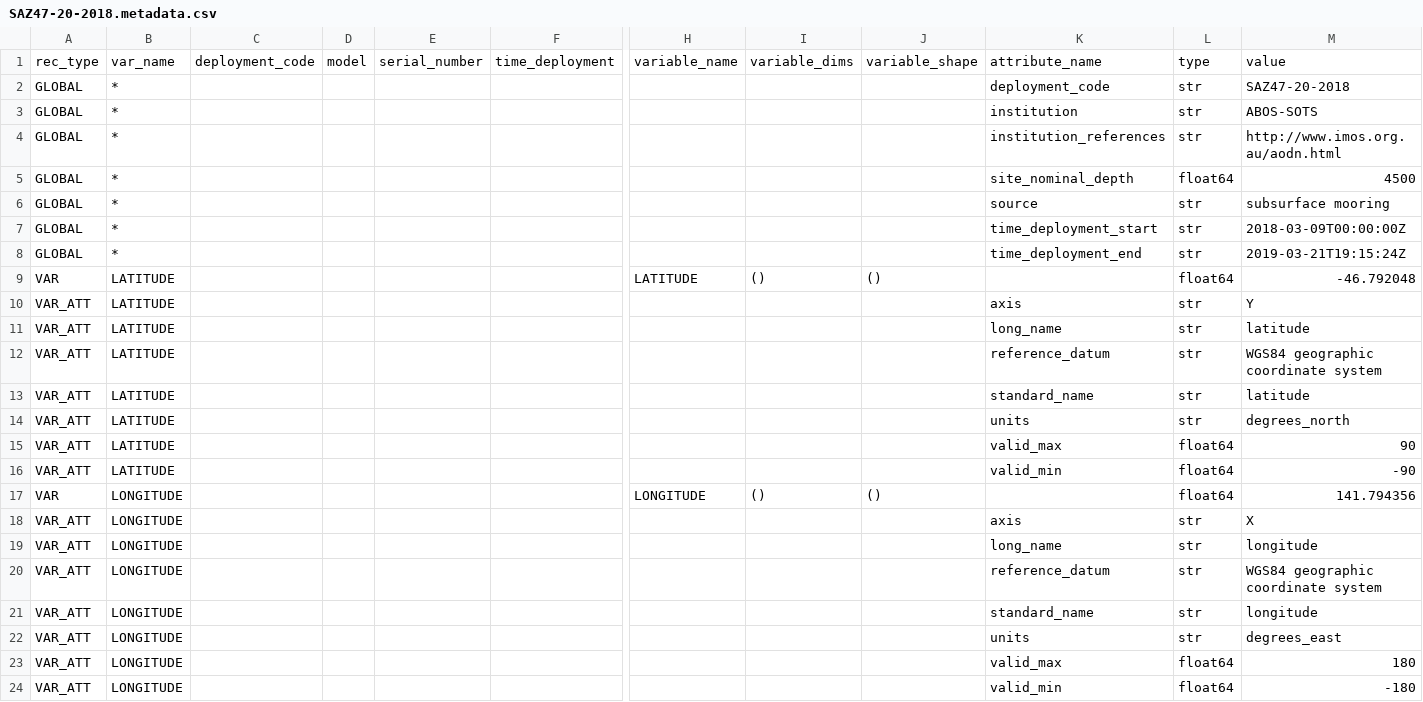
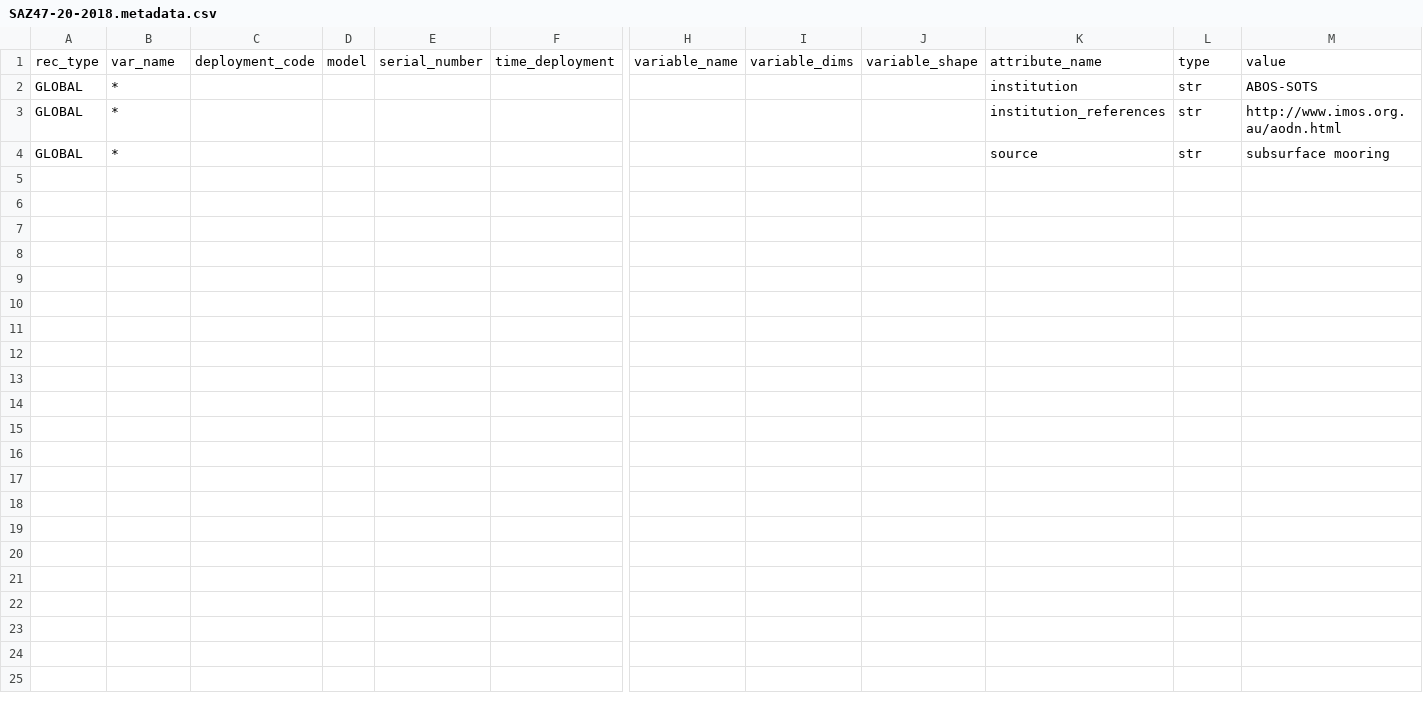
Before and after one commit to petejan/imos-tools, a CSV file: metadata/SAZ47-20-2018.metadata.csv, drawn as a sheet; only a part is shown, gaps mark what is left out; rows hold the shown columns only; the diff names each change by its address in the sheet, - before the commit and + after, or states it on an @@ line.

```diff
--- a/metadata/SAZ47-20-2018.metadata.csv
+++ b/metadata/SAZ47-20-2018.metadata.csv
-row 2: GLOBAL | * |  |  |  |  |  |  |  | deployment_code | str | SAZ47-20-2018
-row 5: GLOBAL | * |  |  |  |  |  |  |  | site_nominal_depth | float64 | 4500
-row 7: GLOBAL | * |  |  |  |  |  |  |  | time_deployment_start | str | 2018-03-09T00:00:00Z
-row 8: GLOBAL | * |  |  |  |  |  |  |  | time_deployment_end | str | 2019-03-21T19:15:24Z
-row 9: VAR | LATITUDE |  |  |  |  | LATITUDE | () | () |  | float64 | -46.792048
-row 10: VAR_ATT | LATITUDE |  |  |  |  |  |  |  | axis | str | Y
-row 11: VAR_ATT | LATITUDE |  |  |  |  |  |  |  | long_name | str | latitude
-row 12: VAR_ATT | LATITUDE |  |  |  |  |  |  |  | reference_datum | str | WGS84 geographic coordinate system
-row 13: VAR_ATT | LATITUDE |  |  |  |  |  |  |  | standard_name | str | latitude
-row 14: VAR_ATT | LATITUDE |  |  |  |  |  |  |  | units | str | degrees_north
-row 15: VAR_ATT | LATITUDE |  |  |  |  |  |  |  | valid_max | float64 | 90
-row 16: VAR_ATT | LATITUDE |  |  |  |  |  |  |  | valid_min | float64 | -90
-row 17: VAR | LONGITUDE |  |  |  |  | LONGITUDE | () | () |  | float64 | 141.794356
-row 18: VAR_ATT | LONGITUDE |  |  |  |  |  |  |  | axis | str | X
-row 19: VAR_ATT | LONGITUDE |  |  |  |  |  |  |  | long_name | str | longitude
-row 20: VAR_ATT | LONGITUDE |  |  |  |  |  |  |  | reference_datum | str | WGS84 geographic coordinate system
-row 21: VAR_ATT | LONGITUDE |  |  |  |  |  |  |  | standard_name | str | longitude
-row 22: VAR_ATT | LONGITUDE |  |  |  |  |  |  |  | units | str | degrees_east
-row 23: VAR_ATT | LONGITUDE |  |  |  |  |  |  |  | valid_max | float64 | 180
-row 24: VAR_ATT | LONGITUDE |  |  |  |  |  |  |  | valid_min | float64 | -180
```
Also changed, not shown: metadata/variable.metadata.csv, 5 other files.
